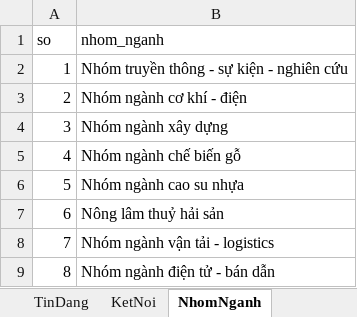
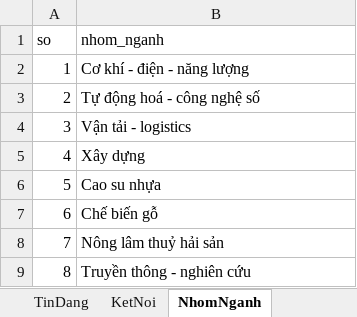
Before and after one commit to 3030aliza-a11y/giao-thuong, an Excel workbook: GIAO-THUONG-DATA.xlsx, sheet NhomNganh, drawn as a sheet; values as stored, in another font and other column widths than the file's, no borders; the diff names each change by its address in the sheet, - before the commit and + after, or states it on an @@ line.

```diff
--- a/GIAO-THUONG-DATA.xlsx (sheet NhomNganh)
+++ b/GIAO-THUONG-DATA.xlsx (sheet NhomNganh)
-B2 (nhom_nganh): Nhóm truyền thông - sự kiện - nghiên cứu
+B2 (nhom_nganh): Cơ khí - điện - năng lượng
-B3 (nhom_nganh): Nhóm ngành cơ khí - điện
+B3 (nhom_nganh): Tự động hoá - công nghệ số
-B4 (nhom_nganh): Nhóm ngành xây dựng
+B4 (nhom_nganh): Vận tải - logistics
-B5 (nhom_nganh): Nhóm ngành chế biến gỗ
+B5 (nhom_nganh): Xây dựng
-B6 (nhom_nganh): Nhóm ngành cao su nhựa
+B6 (nhom_nganh): Cao su nhựa
-B7 (nhom_nganh): Nông lâm thuỷ hải sản
+B7 (nhom_nganh): Chế biến gỗ
-B8 (nhom_nganh): Nhóm ngành vận tải - logistics
+B8 (nhom_nganh): Nông lâm thuỷ hải sản
-B9 (nhom_nganh): Nhóm ngành điện tử - bán dẫn
+B9 (nhom_nganh): Truyền thông - nghiên cứu
```
Also changed, not shown: sheet TinDang, 1 other file.
